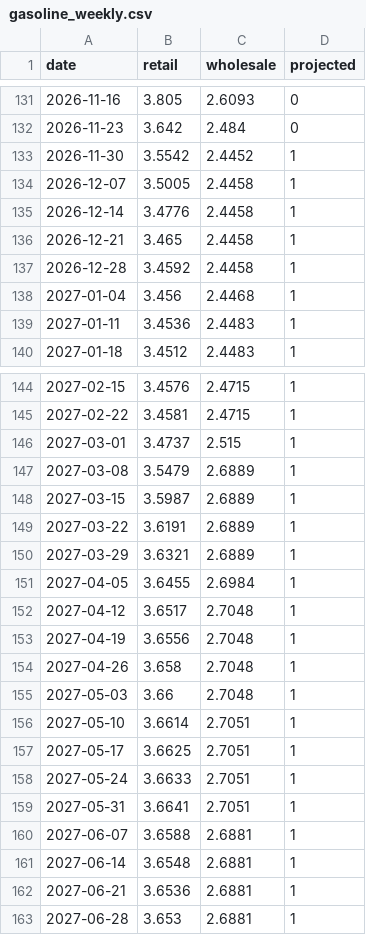
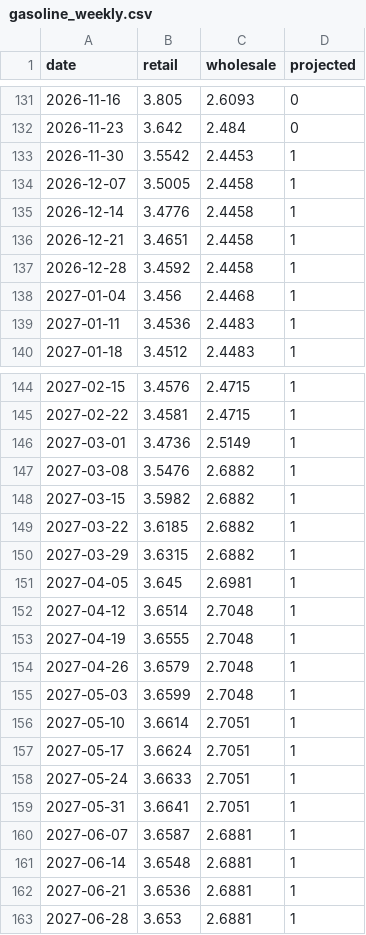
Before and after one commit to macroconvexity/arthurmota, a CSV file: inflation/data/gasoline_weekly.csv, drawn as a sheet; only a part is shown, gaps mark what is left out.

```diff
--- a/inflation/data/gasoline_weekly.csv
+++ b/inflation/data/gasoline_weekly.csv
@@ -132,6 +132,6 @@ date,retail,wholesale,projected
 2026-11-23,3.642,2.484,0
-2026-11-30,3.5542,2.4452,1
+2026-11-30,3.5542,2.4453,1
 2026-12-07,3.5005,2.4458,1
 2026-12-14,3.4776,2.4458,1
-2026-12-21,3.465,2.4458,1
+2026-12-21,3.4651,2.4458,1
 2026-12-28,3.4592,2.4458,1
@@ -145,17 +145,17 @@ date,retail,wholesale,projected
 2027-02-22,3.4581,2.4715,1
-2027-03-01,3.4737,2.515,1
-2027-03-08,3.5479,2.6889,1
-2027-03-15,3.5987,2.6889,1
-2027-03-22,3.6191,2.6889,1
-2027-03-29,3.6321,2.6889,1
-2027-04-05,3.6455,2.6984,1
-2027-04-12,3.6517,2.7048,1
-2027-04-19,3.6556,2.7048,1
-2027-04-26,3.658,2.7048,1
-2027-05-03,3.66,2.7048,1
+2027-03-01,3.4736,2.5149,1
+2027-03-08,3.5476,2.6882,1
+2027-03-15,3.5982,2.6882,1
+2027-03-22,3.6185,2.6882,1
+2027-03-29,3.6315,2.6882,1
+2027-04-05,3.645,2.6981,1
+2027-04-12,3.6514,2.7048,1
+2027-04-19,3.6555,2.7048,1
+2027-04-26,3.6579,2.7048,1
+2027-05-03,3.6599,2.7048,1
 2027-05-10,3.6614,2.7051,1
-2027-05-17,3.6625,2.7051,1
+2027-05-17,3.6624,2.7051,1
 2027-05-24,3.6633,2.7051,1
 2027-05-31,3.6641,2.7051,1
-2027-06-07,3.6588,2.6881,1
+2027-06-07,3.6587,2.6881,1
 2027-06-14,3.6548,2.6881,1
```
Also changed, not shown: inflation/data/history.csv, inflation/data/path.csv, 1 other file.
